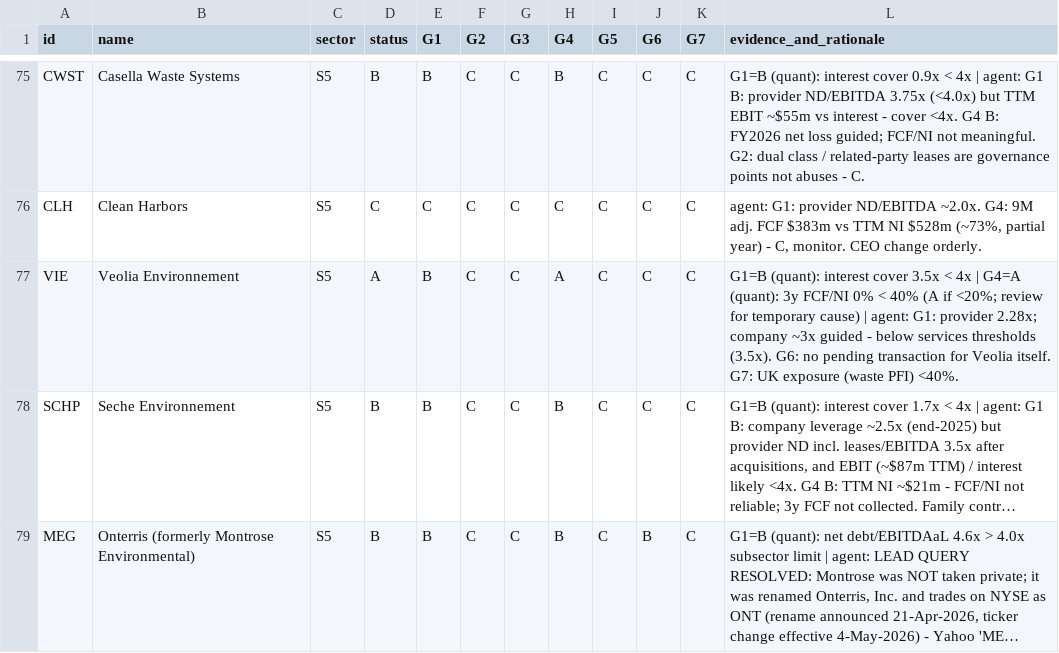
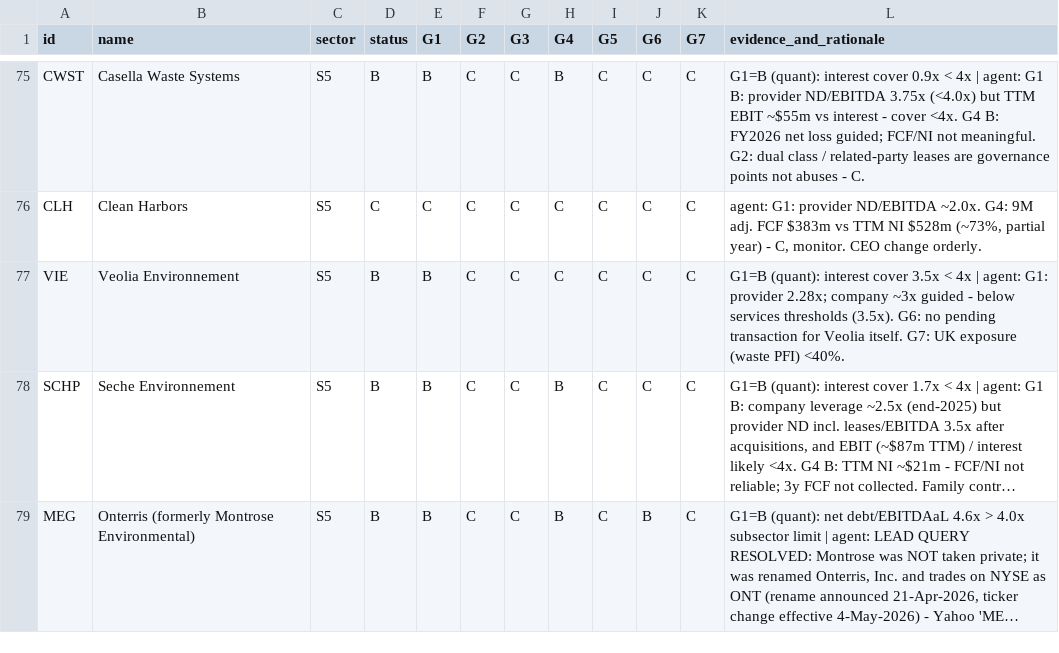
Before and after one commit to bendunlop33/PROJECT-FIZZ, a CSV file: data/processed/gates.csv, drawn as a sheet; only a part is shown, gaps mark what is left out; long unchanged cells end in …; the diff names each change by its address in the sheet, - before the commit and + after, or states it on an @@ line.

```diff
--- a/data/processed/gates.csv
+++ b/data/processed/gates.csv
-D77 (status): A
+D77 (status): B
-H77 (G4): A
+H77 (G4): C
-L77 (evidence_and_rationale): …4x | G4=A (quant): 3y FCF/NI 0% < 40% (A if <20%; review for temporary cause) | agent: G1:…
+L77 (evidence_and_rationale): …4x | agent: G1:…
```
Also changed, not shown: data/processed/scenarios.csv, data/processed/scores.csv, 5 other files.
